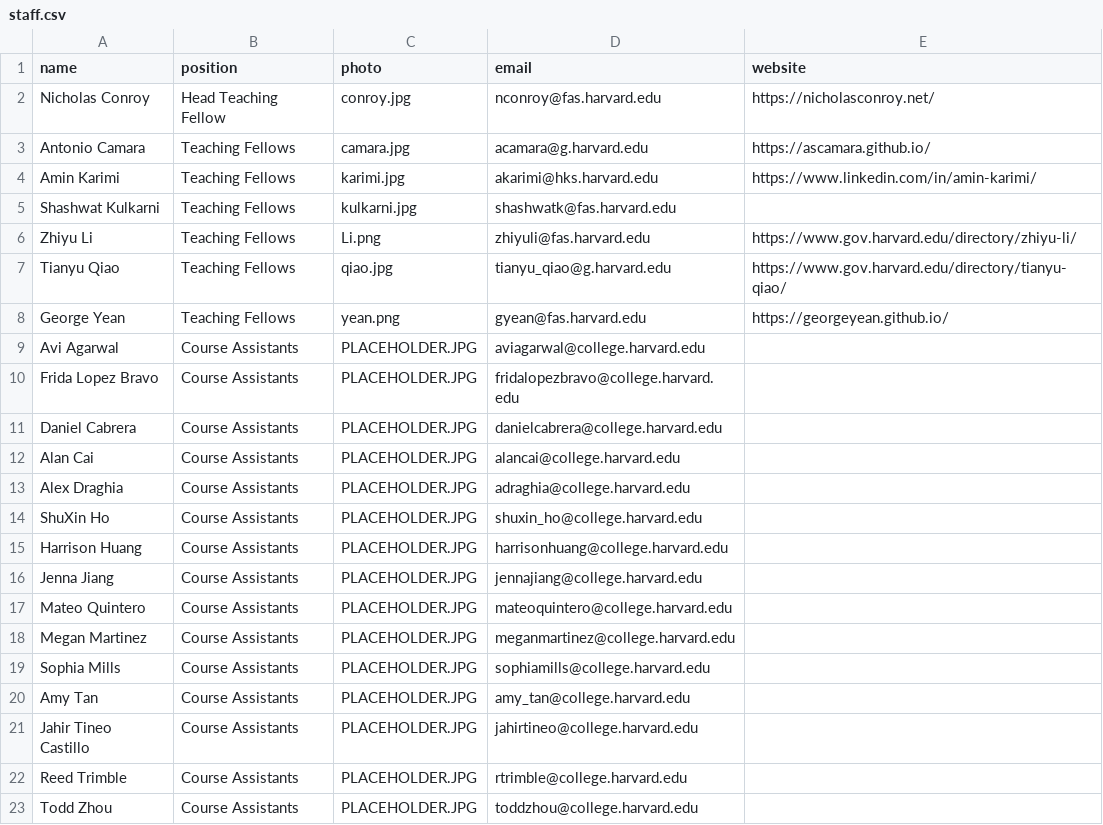
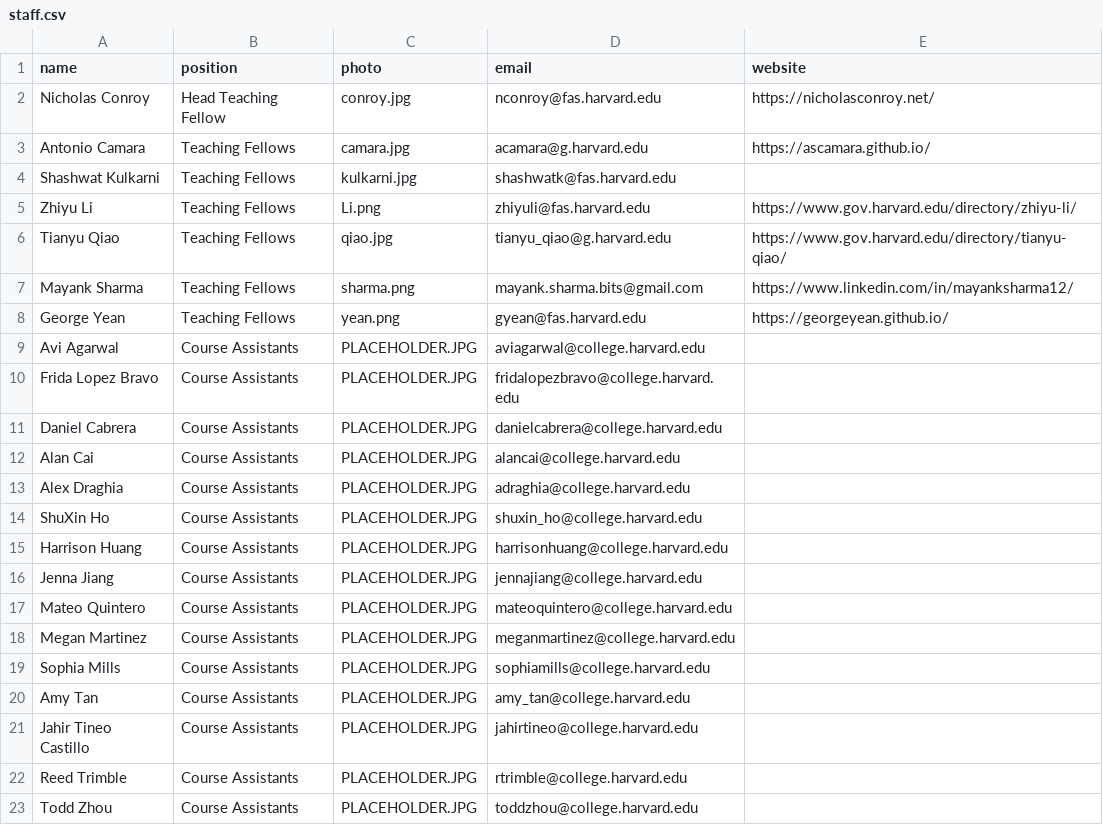
Before and after one commit to samjfuller/gov50-f26, a CSV file: class_data/staff.csv, drawn as a sheet.

```diff
--- a/class_data/staff.csv
+++ b/class_data/staff.csv
@@ -3,3 +3,2 @@ Nicholas Conroy,Head Teaching Fellow,conroy.jpg,nconroy@fas.harvard.edu,https://
 Antonio Camara,Teaching Fellows,camara.jpg,acamara@g.harvard.edu,https://ascamara.github.io/
-Amin Karimi,Teaching Fellows,karimi.jpg,akarimi@hks.harvard.edu,https://www.linkedin.com/in/amin-karimi/
 Shashwat Kulkarni,Teaching Fellows,kulkarni.jpg,shashwatk@fas.harvard.edu,
@@ -7,2 +6,3 @@ Zhiyu Li,Teaching Fellows,Li.png,zhiyuli@fas.harvard.edu,https://www.gov.harvard
 Tianyu Qiao,Teaching Fellows,qiao.jpg,tianyu_qiao@g.harvard.edu,https://www.gov.harvard.edu/directory/tianyu-qiao/
+Mayank Sharma,Teaching Fellows,sharma.png,mayank.sharma.bits@gmail.com,https://www.linkedin.com/in/mayanksharma12/
 George Yean,Teaching Fellows,yean.png,gyean@fas.harvard.edu,https://georgeyean.github.io/
```
Also changed, not shown: class_data/office-hours.csv, 6 other files.
